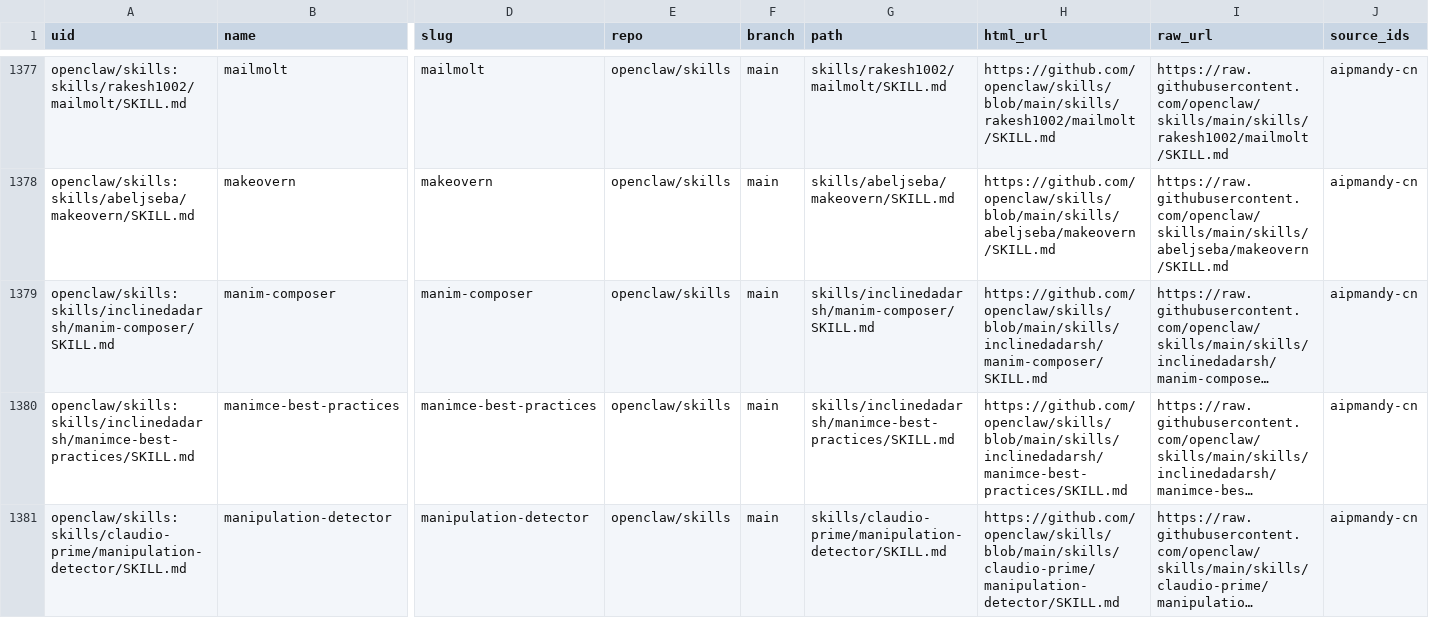
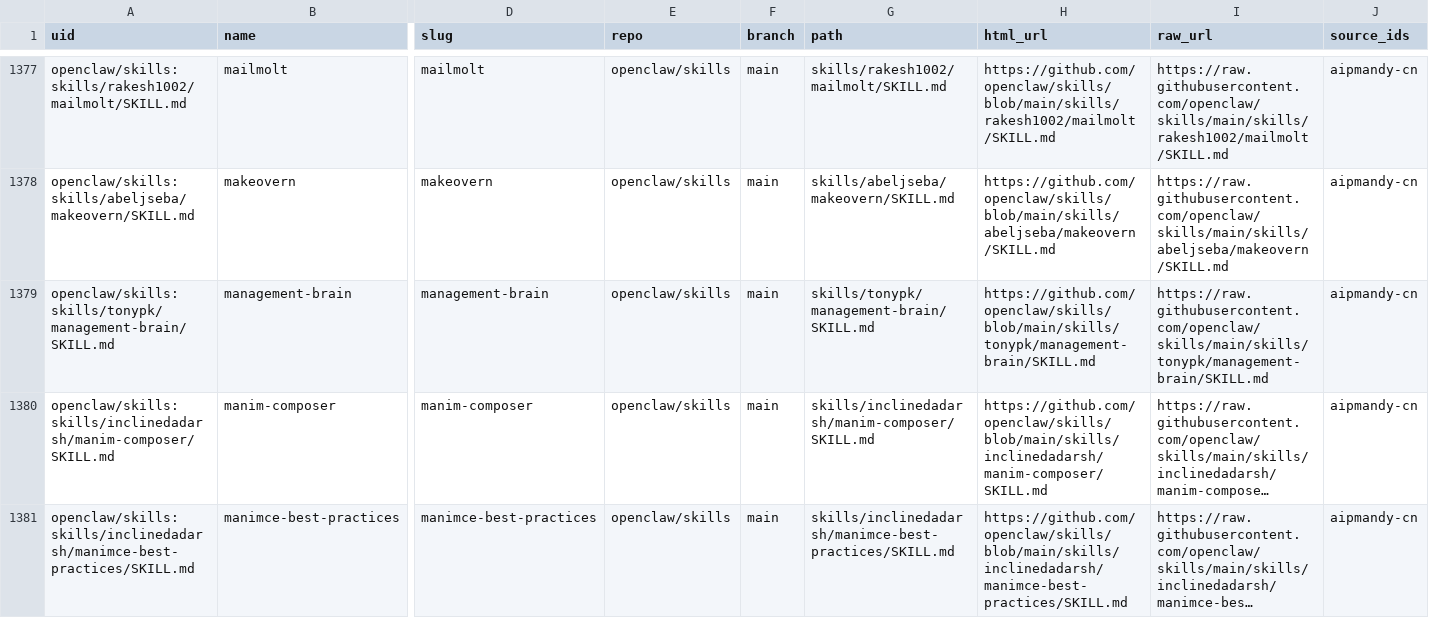
Before and after one commit to AIPMAndy/skill-atlas, a CSV file: data/skills.csv, drawn as a sheet; only a part is shown, gaps mark what is left out; the shorter side is filled out with more unchanged rows; long unchanged cells end in …; rows hold the shown columns only; the diff names each change by its address in the sheet, - before the commit and + after, or states it on an @@ line.

```diff
--- a/data/skills.csv
+++ b/data/skills.csv
+row 1379: openclaw/skills:skills/tonypk/management-brain/SKILL.md | management-brain | management-brain | openclaw/skills | main | skills/tonypk/management-brain/SKILL.md | https://github.com/openclaw/skills/blob/main/skills/tonypk/management-brain/SKILL.md | https://raw.githubusercontent.com/openclaw/skills/main/skills/tonypk/management-brain/SKILL.md | aipmandy-cn
```
Also changed, not shown: 2 other files.
